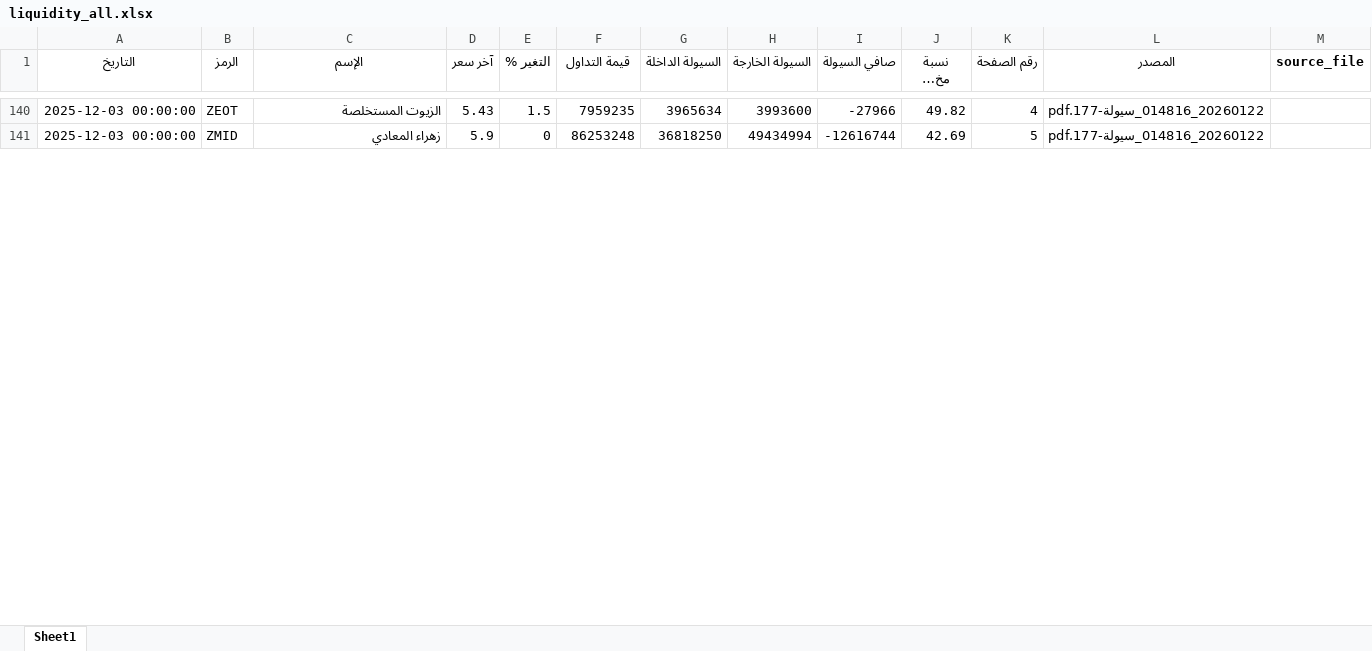
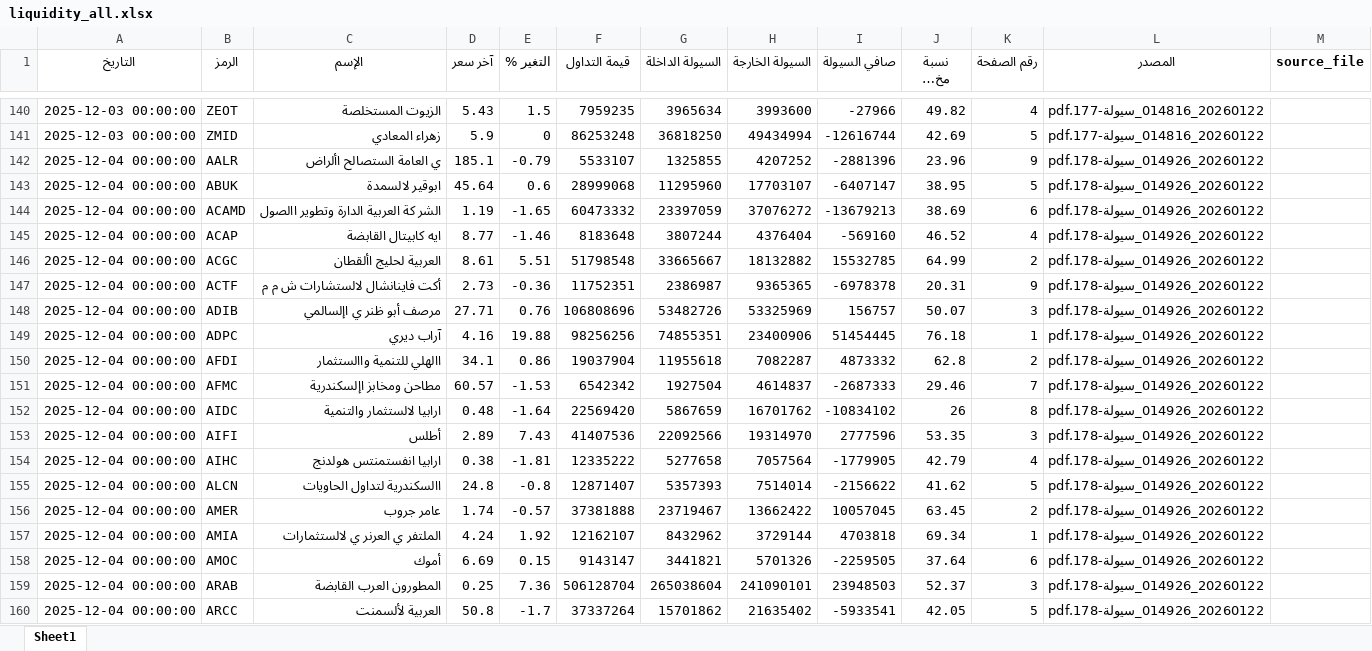
Before and after one commit to MahmoudElshaeer/egx-liquidity-dashboard, an Excel workbook: liquidity_all.xlsx, sheet Sheet1, drawn as a sheet; only a part is shown, gaps mark what is left out; long unchanged cells end in …; values as stored, in another font and other column widths than the file's, no borders; the diff covers the shown part only; the diff names each change by its address in the sheet, - before the commit and + after, or states it on an @@ line.

Commit message:
Update liquidity data 2025-12-04

```diff
--- a/liquidity_all.xlsx (sheet Sheet1)
+++ b/liquidity_all.xlsx (sheet Sheet1)
+row 142: 2025-12-04 00:00:00 | AALR | ي العامة الستصالح األراض | 185.1 | -0.79 | 5533107 | 1325855 | 4207252 | -2881396 | 23.96 | 9 | 20260122_014926_سيولة-178.pdf
+row 143: 2025-12-04 00:00:00 | ABUK | ابوقير لالسمدة | 45.64 | 0.6 | 28999068 | 11295960 | 17703107 | -6407147 | 38.95 | 5 | 20260122_014926_سيولة-178.pdf
+row 144: 2025-12-04 00:00:00 | ACAMD | الشر كة العربية الدارة وتطوير االصول | 1.19 | -1.65 | 60473332 | 23397059 | 37076272 | -13679213 | 38.69 | 6 | 20260122_014926_سيولة-178.pdf
+row 145: 2025-12-04 00:00:00 | ACAP | ايه كابيتال القابضة | 8.77 | -1.46 | 8183648 | 3807244 | 4376404 | -569160 | 46.52 | 4 | 20260122_014926_سيولة-178.pdf
+row 146: 2025-12-04 00:00:00 | ACGC | العربية لحليج األقطان | 8.61 | 5.51 | 51798548 | 33665667 | 18132882 | 15532785 | 64.99 | 2 | 20260122_014926_سيولة-178.pdf
+row 147: 2025-12-04 00:00:00 | ACTF | أكت فاينانشال لالستشارات ش م م | 2.73 | -0.36 | 11752351 | 2386987 | 9365365 | -6978378 | 20.31 | 9 | 20260122_014926_سيولة-178.pdf
+row 148: 2025-12-04 00:00:00 | ADIB | مرصف أبو ظنر ي اإلسالمي | 27.71 | 0.76 | 106808696 | 53482726 | 53325969 | 156757 | 50.07 | 3 | 20260122_014926_سيولة-178.pdf
+row 149: 2025-12-04 00:00:00 | ADPC | آراب ديري | 4.16 | 19.88 | 98256256 | 74855351 | 23400906 | 51454445 | 76.18 | 1 | 20260122_014926_سيولة-178.pdf
+row 150: 2025-12-04 00:00:00 | AFDI | االهلي للتنمية واالستثمار | 34.1 | 0.86 | 19037904 | 11955618 | 7082287 | 4873332 | 62.8 | 2 | 20260122_014926_سيولة-178.pdf
+row 151: 2025-12-04 00:00:00 | AFMC | مطاحن ومخابز اإلسكندرية | 60.57 | -1.53 | 6542342 | 1927504 | 4614837 | -2687333 | 29.46 | 7 | 20260122_014926_سيولة-178.pdf
+row 152: 2025-12-04 00:00:00 | AIDC | ارابيا لالستثمار والتنمية | 0.48 | -1.64 | 22569420 | 5867659 | 16701762 | -10834102 | 26 | 8 | 20260122_014926_سيولة-178.pdf
+row 153: 2025-12-04 00:00:00 | AIFI | أطلس | 2.89 | 7.43 | 41407536 | 22092566 | 19314970 | 2777596 | 53.35 | 3 | 20260122_014926_سيولة-178.pdf
+row 154: 2025-12-04 00:00:00 | AIHC | ارابيا انفستمنتس هولدنج | 0.38 | -1.81 | 12335222 | 5277658 | 7057564 | -1779905 | 42.79 | 4 | 20260122_014926_سيولة-178.pdf
+row 155: 2025-12-04 00:00:00 | ALCN | االسكندرية لتداول الحاويات | 24.8 | -0.8 | 12871407 | 5357393 | 7514014 | -2156622 | 41.62 | 5 | 20260122_014926_سيولة-178.pdf
+row 156: 2025-12-04 00:00:00 | AMER | عامر جروب | 1.74 | -0.57 | 37381888 | 23719467 | 13662422 | 10057045 | 63.45 | 2 | 20260122_014926_سيولة-178.pdf
+row 157: 2025-12-04 00:00:00 | AMIA | الملتفر ي العرنر ي لالستثمارات | 4.24 | 1.92 | 12162107 | 8432962 | 3729144 | 4703818 | 69.34 | 1 | 20260122_014926_سيولة-178.pdf
+row 158: 2025-12-04 00:00:00 | AMOC | أموك | 6.69 | 0.15 | 9143147 | 3441821 | 5701326 | -2259505 | 37.64 | 6 | 20260122_014926_سيولة-178.pdf
+row 159: 2025-12-04 00:00:00 | ARAB | المطورون العرب القابضة | 0.25 | 7.36 | 506128704 | 265038604 | 241090101 | 23948503 | 52.37 | 3 | 20260122_014926_سيولة-178.pdf
+row 160: 2025-12-04 00:00:00 | ARCC | العربية لألسمنت | 50.8 | -1.7 | 37337264 | 15701862 | 21635402 | -5933541 | 42.05 | 5 | 20260122_014926_سيولة-178.pdf
```
Also changed, not shown: 121 added rows elsewhere in this sheet, 2 other files.
